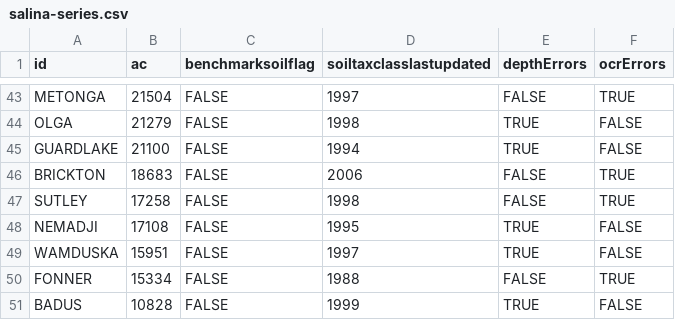
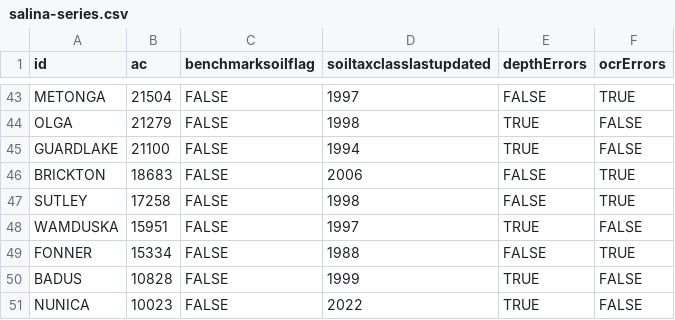
Before and after one commit to ncss-tech/SoilKnowledgeBase, a CSV file: inst/extdata/OSD-error-reporting/RO/salina-series.csv, drawn as a sheet; only a part is shown, gaps mark what is left out; the shorter side is filled out with more unchanged rows; the diff names each change by its address in the sheet, - before the commit and + after, or states it on an @@ line.

```diff
--- a/inst/extdata/OSD-error-reporting/RO/salina-series.csv
+++ b/inst/extdata/OSD-error-reporting/RO/salina-series.csv
-row 48: NEMADJI | 17108 | FALSE | 1995 | TRUE | FALSE
```
Also changed, not shown: inst/extdata/OSD-error-reporting/RO/salina-hz.csv, inst/extdata/OSD-error-reporting/state/MN-hz.csv, 1 other file.
